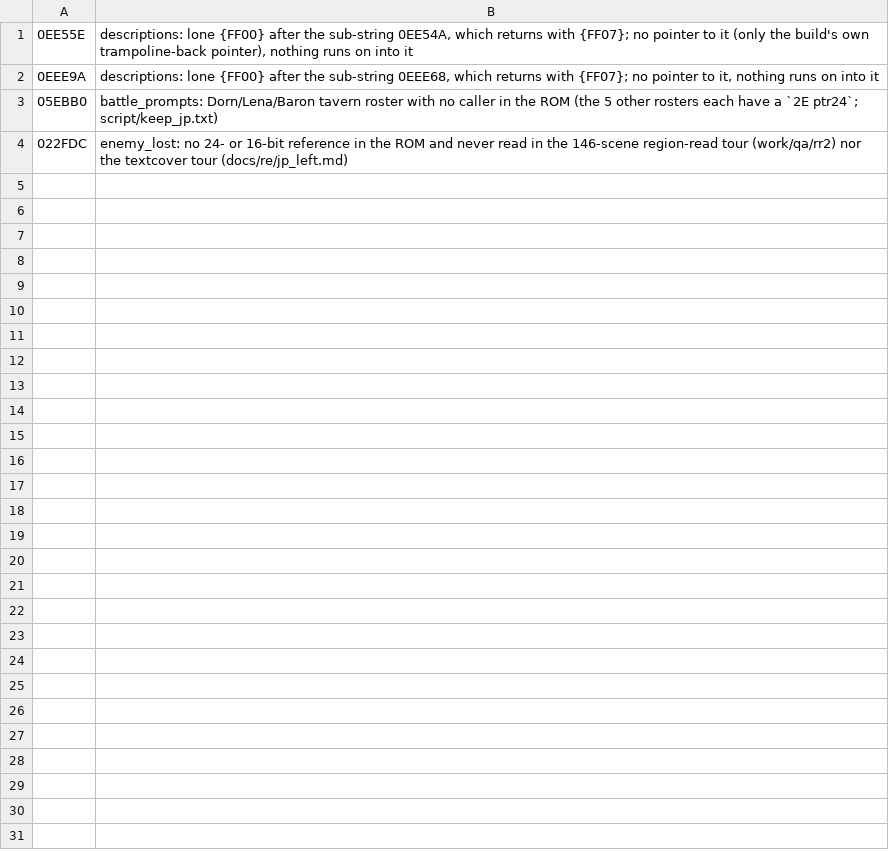
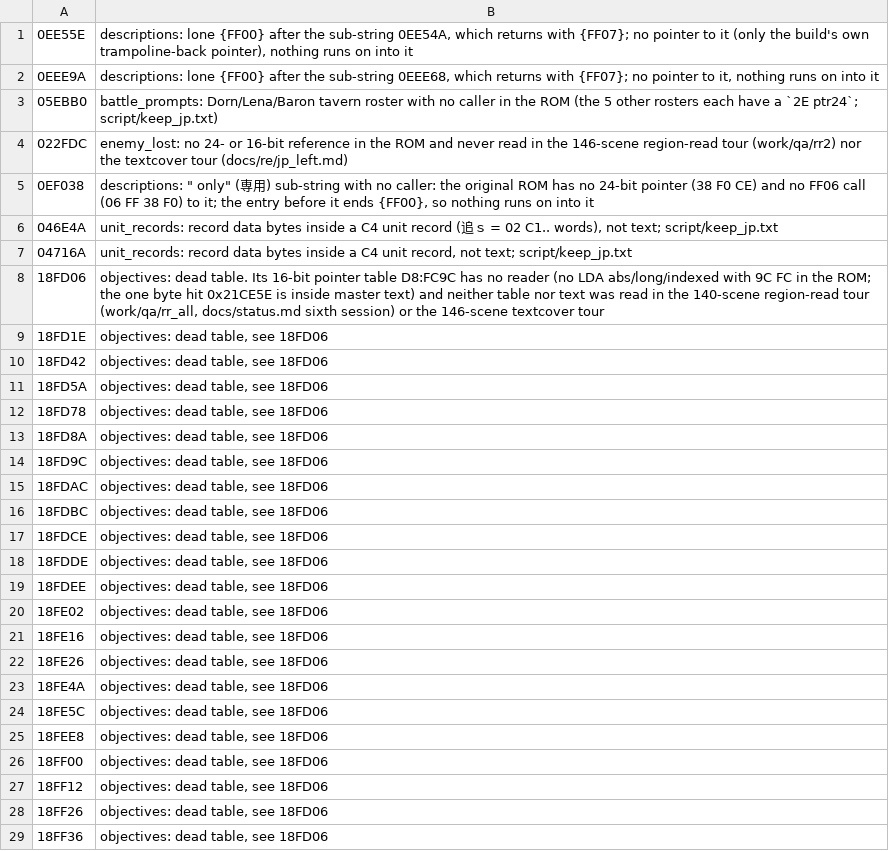
Before and after one commit to minhnhattonthat/bounty-sword-en, a TSV file: docs/text_unshown.tsv, drawn as a sheet.

```diff
--- a/docs/text_unshown.tsv
+++ b/docs/text_unshown.tsv
@@ -4 +4,26 @@
 022FDC	enemy_lost: no 24- or 16-bit reference in the ROM and never read in the 146-scene region-read tour (work/qa/rr2) nor the textcover tour (docs/re/jp_left.md)
+0EF038	descriptions: "       only" (専用) sub-string with no caller: the original ROM has no 24-bit pointer (38 F0 CE) and no FF06 call (06 FF 38 F0) to it; the entry before it ends {FF00}, so nothing runs on into it
+046E4A	unit_records: record data bytes inside a C4 unit record (追ｓ = 02 C1.. words), not text; script/keep_jp.txt
+04716A	unit_records: record data bytes inside a C4 unit record, not text; script/keep_jp.txt
+18FD06	objectives: dead table. Its 16-bit pointer table D8:FC9C has no reader (no LDA abs/long/indexed with 9C FC in the ROM; the one byte hit 0x21CE5E is inside master text) and neither table nor text was read in the 140-scene region-read tour (work/qa/rr_all, docs/status.md sixth session) or the 146-scene textcover tour
+18FD1E	objectives: dead table, see 18FD06
+18FD42	objectives: dead table, see 18FD06
+18FD5A	objectives: dead table, see 18FD06
+18FD78	objectives: dead table, see 18FD06
+18FD8A	objectives: dead table, see 18FD06
+18FD9C	objectives: dead table, see 18FD06
+18FDAC	objectives: dead table, see 18FD06
+18FDBC	objectives: dead table, see 18FD06
+18FDCE	objectives: dead table, see 18FD06
+18FDDE	objectives: dead table, see 18FD06
+18FDEE	objectives: dead table, see 18FD06
+18FE02	objectives: dead table, see 18FD06
+18FE16	objectives: dead table, see 18FD06
+18FE26	objectives: dead table, see 18FD06
+18FE4A	objectives: dead table, see 18FD06
+18FE5C	objectives: dead table, see 18FD06
+18FEE8	objectives: dead table, see 18FD06
+18FF00	objectives: dead table, see 18FD06
+18FF12	objectives: dead table, see 18FD06
+18FF26	objectives: dead table, see 18FD06
+18FF36	objectives: dead table, see 18FD06
```
Also changed, not shown: 7 other files.
